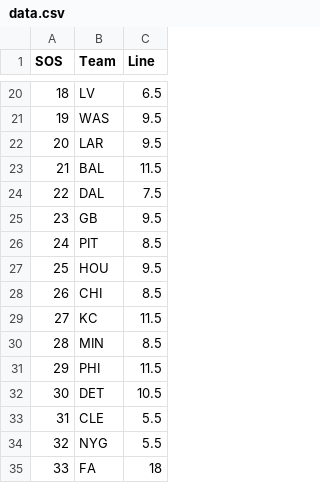
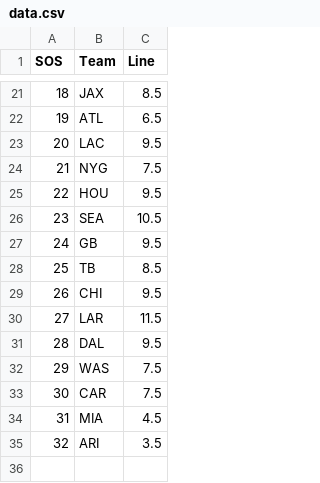
Before and after one commit to Kullas233/Fantasy_Football, a CSV file: teams/data.csv, drawn as a sheet; only a part is shown, gaps mark what is left out; the diff covers the shown part only.

```diff
--- a/teams/data.csv
+++ b/teams/data.csv
@@ -20,16 +21,15 @@ SOS,Team,Line
-18,LV,6.5
-19,WAS,9.5
-20,LAR,9.5
-21,BAL,11.5
-22,DAL,7.5
-23,GB,9.5
-24,PIT,8.5
-25,HOU,9.5
-26,CHI,8.5
-27,KC,11.5
-28,MIN,8.5
-29,PHI,11.5
-30,DET,10.5
-31,CLE,5.5
-32,NYG,5.5
-33,FA,18
+18,JAX,8.5
+19,ATL,6.5
+20,LAC,9.5
+21,NYG,7.5
+22,HOU,9.5
+23,SEA,10.5
+24,GB,9.5
+25,TB,8.5
+26,CHI,9.5
+27,LAR,11.5
+28,DAL,9.5
+29,WAS,7.5
+30,CAR,7.5
+31,MIA,4.5
+32,ARI,3.5
```
Also changed, not shown: 1 added row and 31 edited cells elsewhere in this file, 6 other files.
